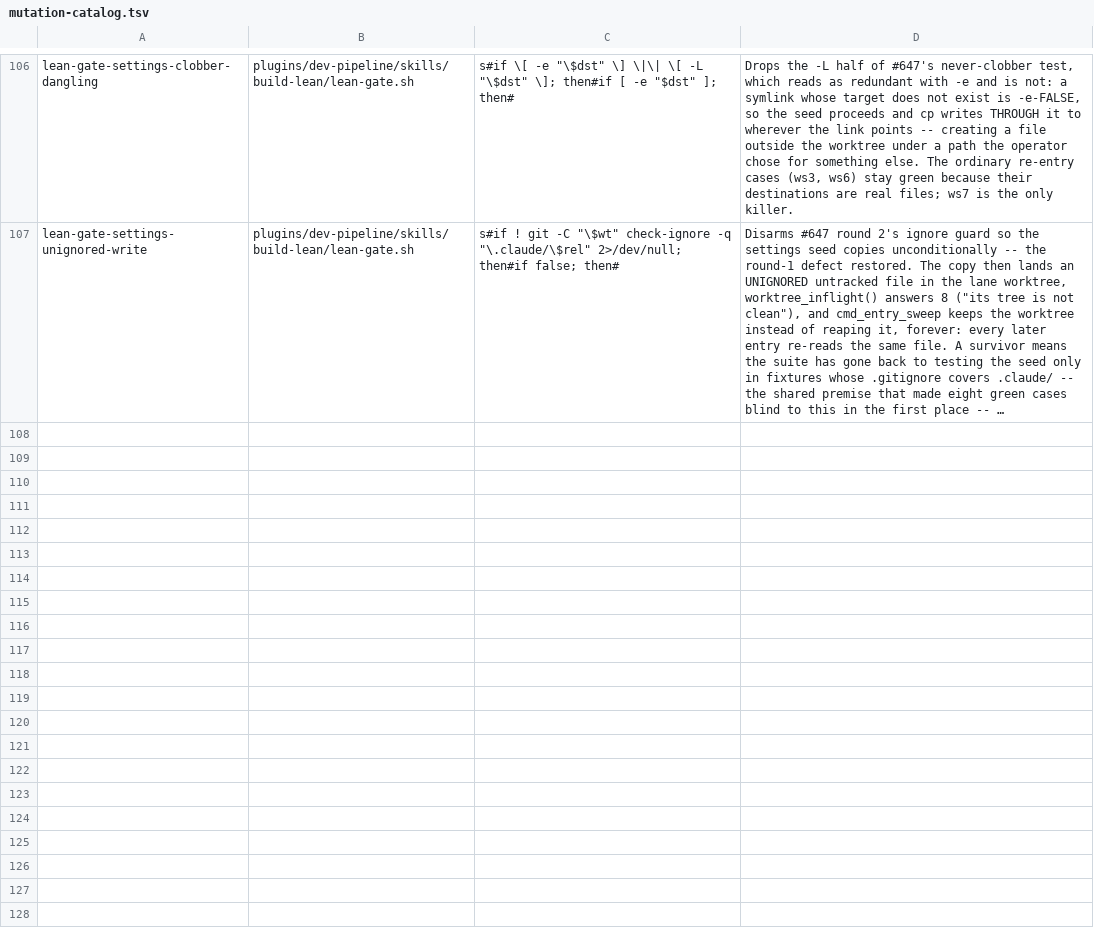
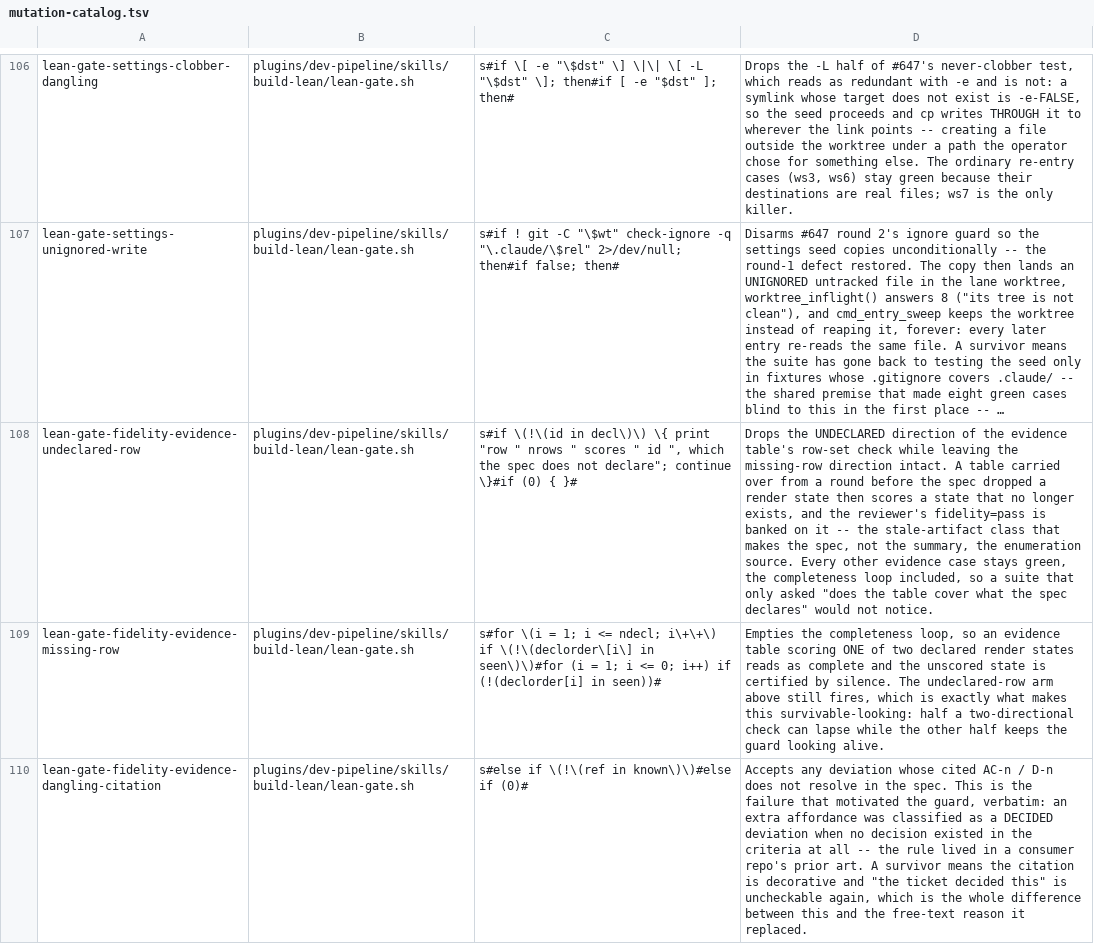
Before and after one commit to manoldonev/second-shift, a TSV file: tools/mutation-catalog.tsv, drawn as a sheet; only a part is shown, gaps mark what is left out; long unchanged cells end in …; the diff covers the shown part only; the diff names each change by its address in the sheet, - before the commit and + after, or states it on an @@ line.

```diff
--- a/tools/mutation-catalog.tsv
+++ b/tools/mutation-catalog.tsv
+row 108: lean-gate-fidelity-evidence-undeclared-row | plugins/dev-pipeline/skills/build-lean/lean-gate.sh | s#if \(!\(id in decl\)\) \{ print "row " nrows " scores " id ", which the spec does not declare"; continue \}#if (0) { }# | Drops the UNDECLARED direction of the evidence table's row-set check while leaving the missing-row direction intact. A table carried over from a round before the spec dropped a render state then scores a state that no longer exists, and the reviewer's fidelity=pass is banked on it -- the stale-artifact class that makes the spec, not the summary, the enumeration source. Every other evidence case stays green, the completeness loop included, so a suite that only asked "does the table cover what the spec declares" would not notice.
+row 109: lean-gate-fidelity-evidence-missing-row | plugins/dev-pipeline/skills/build-lean/lean-gate.sh | s#for \(i = 1; i <= ndecl; i\+\+\) if \(!\(declorder\[i\] in seen\)\)#for (i = 1; i <= 0; i++) if (!(declorder[i] in seen))# | Empties the completeness loop, so an evidence table scoring ONE of two declared render states reads as complete and the unscored state is certified by silence. The undeclared-row arm above still fires, which is exactly what makes this survivable-looking: half a two-directional check can lapse while the other half keeps the guard looking alive.
+row 110: lean-gate-fidelity-evidence-dangling-citation | plugins/dev-pipeline/skills/build-lean/lean-gate.sh | s#else if \(!\(ref in known\)\)#else if (0)# | Accepts any deviation whose cited AC-n / D-n does not resolve in the spec. This is the failure that motivated the guard, verbatim: an extra affordance was classified as a DECIDED deviation when no decision existed in the criteria at all -- the rule lived in a consumer repo's prior art. A survivor means the citation is decorative and "the ticket decided this" is uncheckable again, which is the whole difference between this and the free-text reason it replaced.
```
Also changed, not shown: 3 added rows elsewhere in this file, 8 other files.
